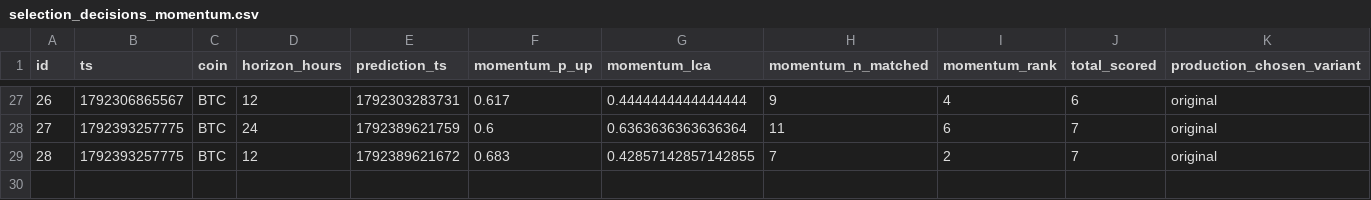
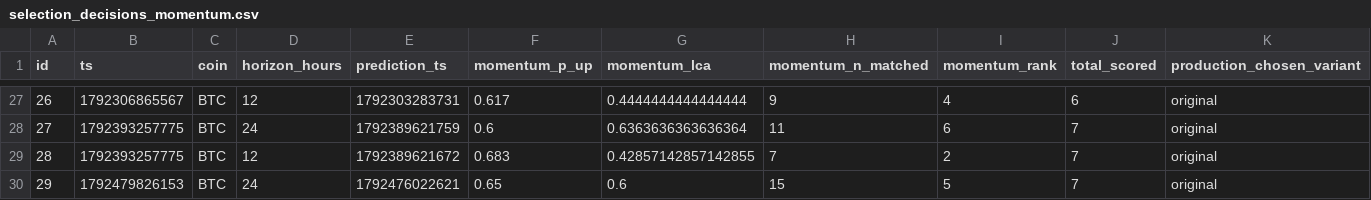
Before and after one commit to quiquandon-oss/PulseWorkerV2, a CSV file: data-exports/selection_decisions_momentum.csv, drawn as a sheet; only a part is shown, gaps mark what is left out; rows hold the shown columns only; the diff names each change by its address in the sheet, - before the commit and + after, or states it on an @@ line.

```diff
--- a/data-exports/selection_decisions_momentum.csv
+++ b/data-exports/selection_decisions_momentum.csv
+row 30: 29 | 1792479826153 | BTC | 24 | 1792476022621 | 0.65 | 0.6 | 15 | 5 | 7 | original
```
Also changed, not shown: data-exports/btc_predictions.csv, data-exports/eth_predictions.csv, 4 other files.
